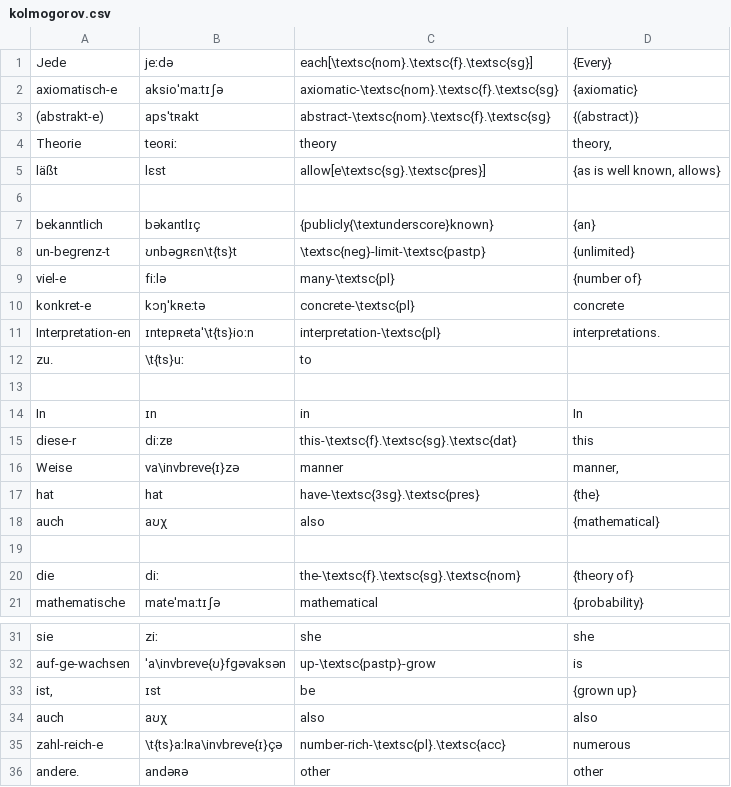
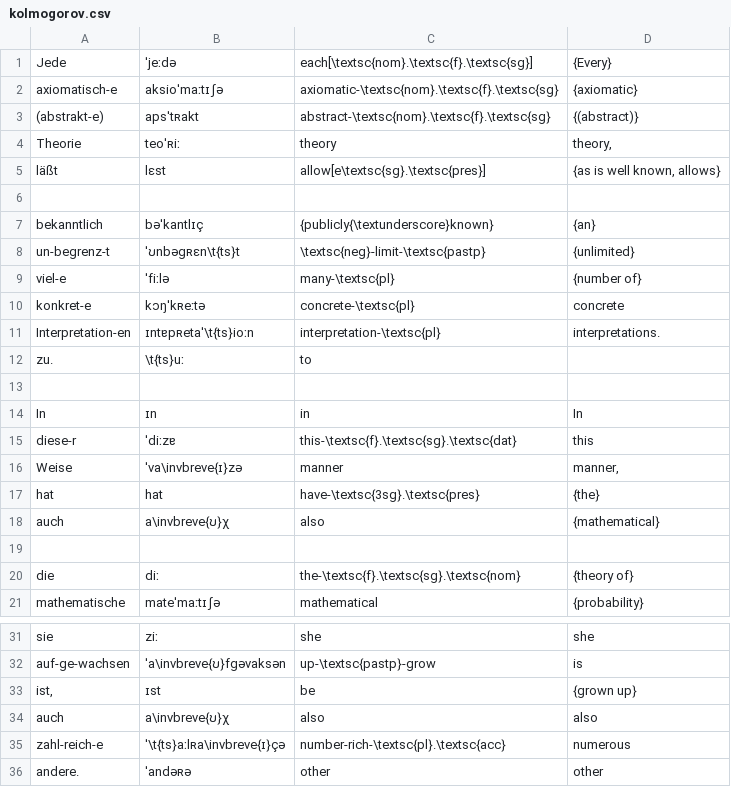
Before and after one commit to pecorarista/probability, a CSV file: gloss/kolmogorov.csv, drawn as a sheet; only a part is shown, gaps mark what is left out.

```diff
--- a/gloss/kolmogorov.csv
+++ b/gloss/kolmogorov.csv
@@ -1,10 +1,10 @@
-Jede	jeːdə	each[\textsc{nom}.\textsc{f}.\textsc{sg}]	{Every}
+Jede	ˈjeːdə	each[\textsc{nom}.\textsc{f}.\textsc{sg}]	{Every}
 axiomatisch-e	aksioˈmaːtɪʃə	axiomatic-\textsc{nom}.\textsc{f}.\textsc{sg}	{axiomatic}
 (abstrakt-e)	apsˈtʀakt	abstract-\textsc{nom}.\textsc{f}.\textsc{sg}	{(abstract)}
-Theorie	teoʀiː	theory	theory,
+Theorie	teoˈʀiː	theory	theory,
 läßt	lɛst	allow[e\textsc{sg}.\textsc{pres}]	{as is well known, allows}
 
-bekanntlich	bəkantlɪç	{publicly{\textunderscore}known}	{an}
-un-begrenz-t	ʊnbəgʀɛn\t{ts}t	\textsc{neg}-limit-\textsc{pastp}	{unlimited}
-viel-e	fiːlə	many-\textsc{pl}	{number of}
+bekanntlich	bəˈkantlɪç	{publicly{\textunderscore}known}	{an}
+un-begrenz-t	ˈʊnbəgʀɛn\t{ts}t	\textsc{neg}-limit-\textsc{pastp}	{unlimited}
+viel-e	ˈfiːlə	many-\textsc{pl}	{number of}
 konkret-e	kɔŋˈkʀeːtə	concrete-\textsc{pl}	concrete
@@ -14,6 +14,6 @@ zu.	\t{ts}uː	to
 In	ɪn	in	In
-diese-r	diːzɐ	this-\textsc{f}.\textsc{sg}.\textsc{dat}	this
-Weise	va\invbreve{ɪ}zə	manner	manner,
+diese-r	ˈdiːzɐ	this-\textsc{f}.\textsc{sg}.\textsc{dat}	this
+Weise	ˈva\invbreve{ɪ}zə	manner	manner,
 hat	hat	have-\textsc{3sg}.\textsc{pres}	{the}
-auch	aʊχ	also	{mathematical}
+auch	a\invbreve{ʊ}χ	also	{mathematical}
 
@@ -33,4 +33,4 @@ auf-ge-wachsen	ˈa\invbreve{ʊ}fgəvaksən	up-\textsc{pastp}-grow	is
 ist,	ɪst	be	{grown up}
-auch	aʊχ	also	also
-zahl-reich-e	\t{ts}aːlʀa\invbreve{ɪ}çə	number-rich-\textsc{pl}.\textsc{acc}	numerous
-andere.	andəʀə	other	other
+auch	a\invbreve{ʊ}χ	also	also
+zahl-reich-e	ˈ\t{ts}aːlʀa\invbreve{ɪ}çə	number-rich-\textsc{pl}.\textsc{acc}	numerous
+andere.	ˈandəʀə	other	other
```
Also changed, not shown: 2 other files.
